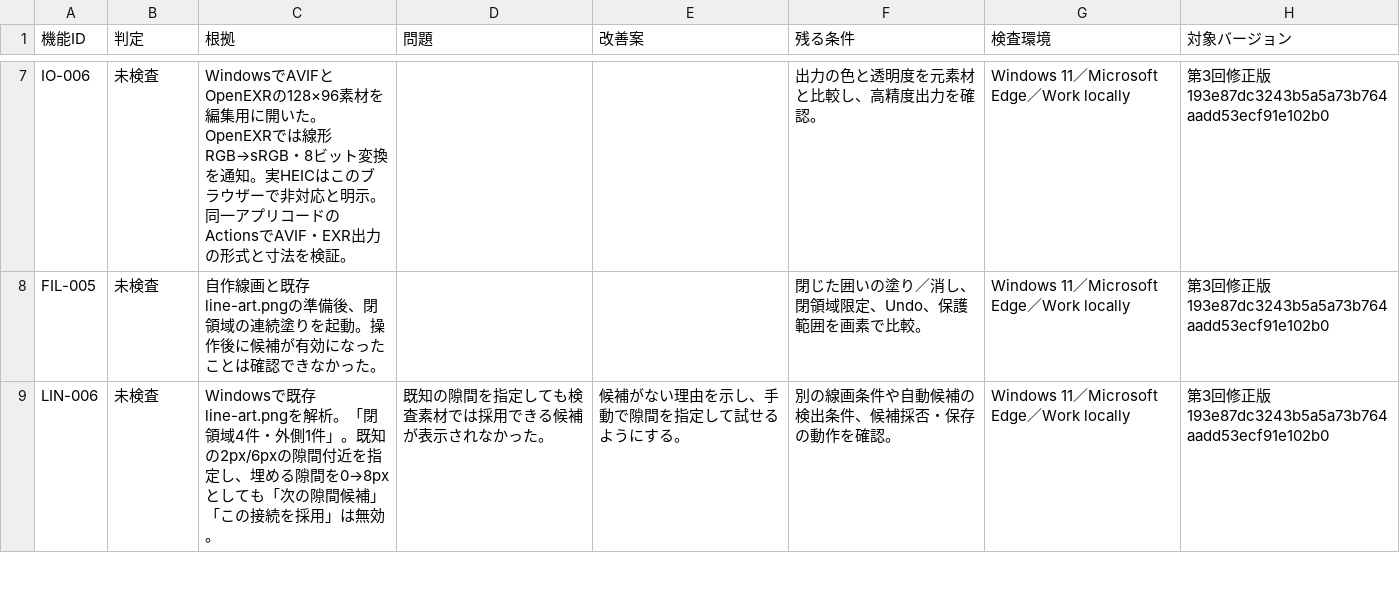
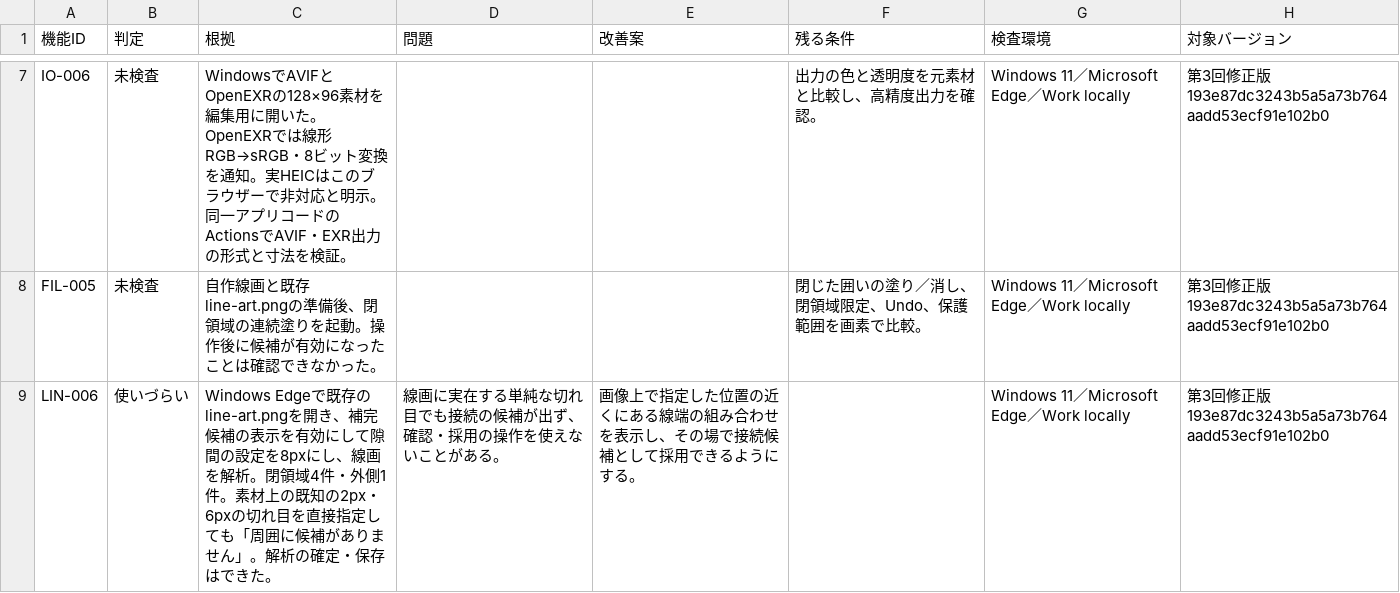
Before and after one commit to totoro0419/illustro, a CSV file: docs/device-audit/02-LOCAL-REMAINING26.csv, drawn as a sheet; only a part is shown, gaps mark what is left out; the diff covers the shown part only.

Commit message:
docs: record Windows line-art gap and compositing checks

```diff
--- a/docs/device-audit/02-LOCAL-REMAINING26.csv
+++ b/docs/device-audit/02-LOCAL-REMAINING26.csv
@@ -8,2 +8,2 @@
 "FIL-005","未検査","自作線画と既存line-art.pngの準備後、閉領域の連続塗りを起動。操作後に候補が有効になったことは確認できなかった。","","","閉じた囲いの塗り／消し、閉領域限定、Undo、保護範囲を画素で比較。","Windows 11／Microsoft Edge／Work locally","第3回修正版 193e87dc3243b5a5a73b764aadd53ecf91e102b0"
-"LIN-006","未検査","Windowsで既存line-art.pngを解析。「閉領域4件・外側1件」。既知の2px/6pxの隙間付近を指定し、埋める隙間を0→8pxとしても「次の隙間候補」「この接続を採用」は無効。","既知の隙間を指定しても検査素材では採用できる候補が表示されなかった。","候補がない理由を示し、手動で隙間を指定して試せるようにする。","別の線画条件や自動候補の検出条件、候補採否・保存の動作を確認。","Windows 11／Microsoft Edge／Work locally","第3回修正版 193e87dc3243b5a5a73b764aadd53ecf91e102b0"
+"LIN-006","使いづらい","Windows Edgeで既存のline-art.pngを開き、補完候補の表示を有効にして隙間の設定を8pxにし、線画を解析。閉領域4件・外側1件。素材上の既知の2px・6pxの切れ目を直接指定しても「周囲に候補がありません」。解析の確定・保存はできた。","線画に実在する単純な切れ目でも接続の候補が出ず、確認・採用の操作を使えないことがある。","画像上で指定した位置の近くにある線端の組み合わせを表示し、その場で接続候補として採用できるようにする。","","Windows 11／Microsoft Edge／Work locally","第3回修正版 193e87dc3243b5a5a73b764aadd53ecf91e102b0"
```
Also changed, not shown: 4 edited cells elsewhere in this file.
